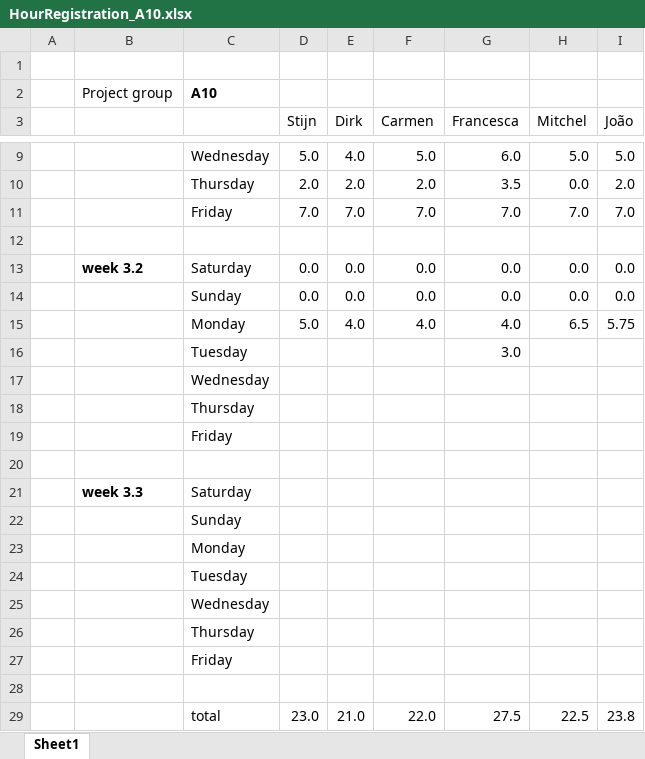
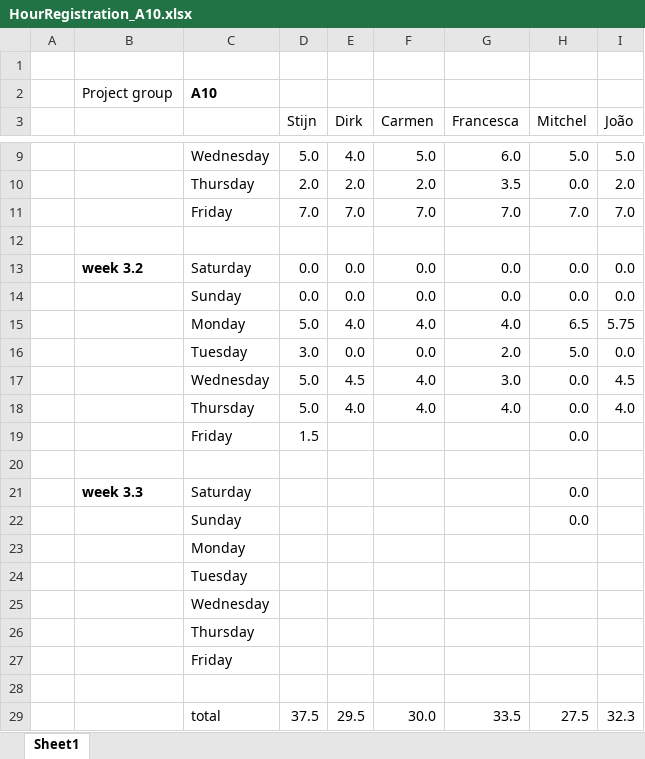
Before and after one commit to argenz/SVV-A10, an Excel workbook: HourRegistration_A10.xlsx, sheet Sheet1, drawn as a sheet; only a part is shown, gaps mark what is left out; values as stored, in another font and other column widths than the file's, no borders; removed rows and columns are numbered as before the commit, all else as after; the diff names each change by its address in the sheet, - before the commit and + after, or states it on an @@ line.

Commit message:
Hour registration restored :)

```diff
--- a/HourRegistration_A10.xlsx (sheet Sheet1)
+++ b/HourRegistration_A10.xlsx (sheet Sheet1)
-row 16:  |  | Tuesday |  |  |  | 3.0
-row 17:  |  | Wednesday
-row 18:  |  | Thursday
-row 19:  |  | Friday
+row 16:  |  | Tuesday | 3.0 | 0.0 | 0.0 | 2.0 | 5.0 | 0.0
+row 17:  |  | Wednesday | 5.0 | 4.5 | 4.0 | 3.0 | 0.0 | 4.5
+row 18:  |  | Thursday | 5.0 | 4.0 | 4.0 | 4.0 | 0.0 | 4.0
+row 19:  |  | Friday | 1.5 |  |  |  | 0.0
-H21:H22 (Mitchel): (empty)
+H21:H22 (Mitchel): 0.0
-row 29:  |  | total | 23.0 | 21.0 | 22.0 | 27.5 | 22.5 | 23.8
+row 29:  |  | total | 37.5 | 29.5 | 30.0 | 33.5 | 27.5 | 32.3
```
